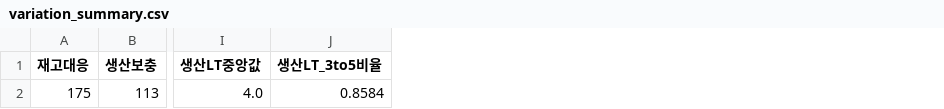
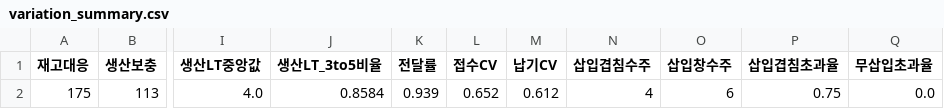
Before and after one commit to gabuki22/manufacturing-leadtime-dashboard, a CSV file: data/variation_summary.csv, drawn as a sheet; only a part is shown, gaps mark what is left out; the diff names each change by its address in the sheet, - before the commit and + after, or states it on an @@ line.

```diff
--- a/data/variation_summary.csv
+++ b/data/variation_summary.csv
+column K (전달률), row 2: 0.939
+column L (접수CV), row 2: 0.652
+column M (납기CV), row 2: 0.612
+column N (삽입겹침수주), row 2: 4
+column O (삽입창수주), row 2: 6
+column P (삽입겹침초과율), row 2: 0.75
+column Q (무삽입초과율), row 2: 0.0
```
Also changed, not shown: data/variation_insertions.csv, 2 other files.
